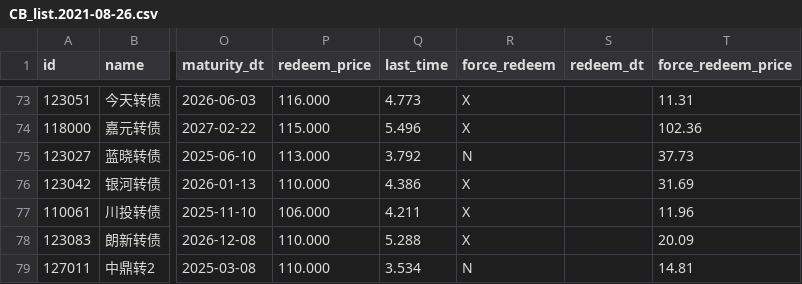
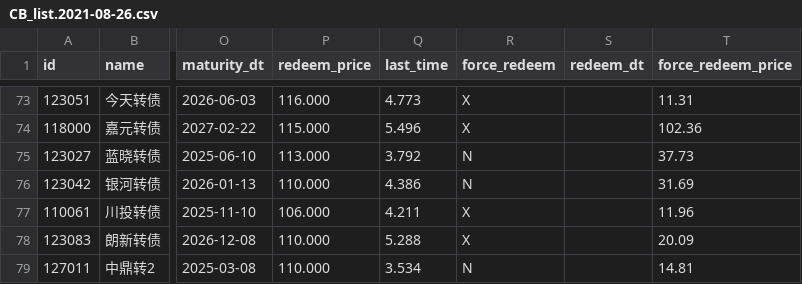
Before and after one commit to ijayden-lung/invest, a CSV file: raw_data/CB_list.2021-08-26.csv, drawn as a sheet; only a part is shown, gaps mark what is left out; the diff names each change by its address in the sheet, - before the commit and + after, or states it on an @@ line.

```diff
--- a/raw_data/CB_list.2021-08-26.csv
+++ b/raw_data/CB_list.2021-08-26.csv
-R76 (force_redeem): X
+R76 (force_redeem): N
```
Also changed, not shown: CB_interest_rate.csv, coef_history.csv, 6 other files.
